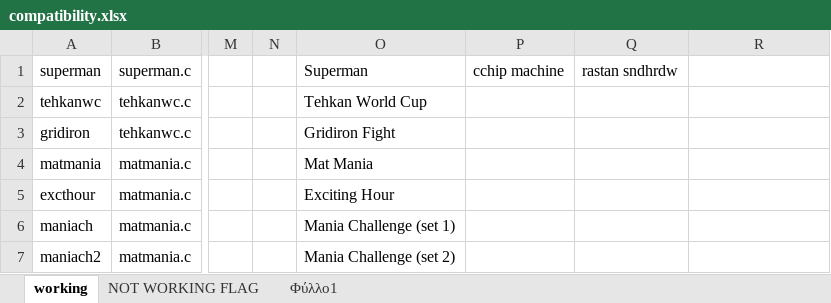
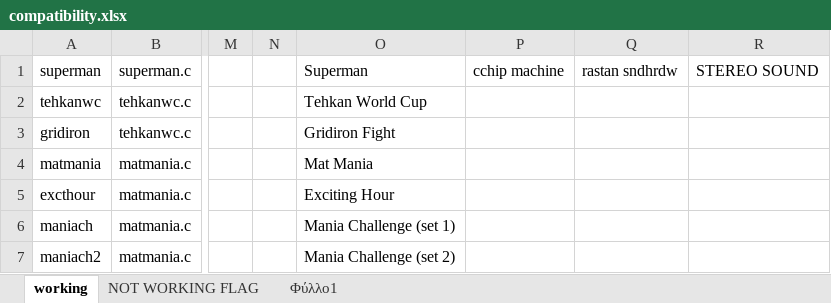
Before and after one commit to georgemoralis/arcadeflex-037b7, an Excel workbook: compatibility.xlsx, sheet working, drawn as a sheet; only a part is shown, gaps mark what is left out; values as stored, in another font and other column widths than the file's, no borders; the diff names each change by its address in the sheet, - before the commit and + after, or states it on an @@ line.

Commit message:
superman sound is STEREO

```diff
--- a/compatibility.xlsx (sheet working)
+++ b/compatibility.xlsx (sheet working)
-R1: (empty)
+R1: STEREO SOUND
```
Also changed, not shown: 1 other file.
